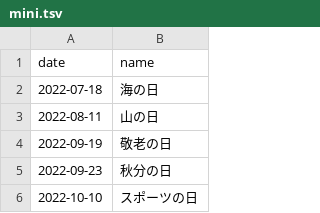
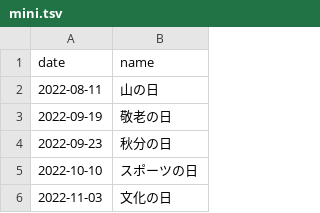
Before and after one commit to sasaplus1/japanese-public-holidays, a TSV file: mini.tsv, drawn as a sheet; only a part is shown; the shorter side is filled out with more unchanged rows; the diff names each change by its address in the sheet, - before the commit and + after, or states it on an @@ line.

```diff
--- a/mini.tsv
+++ b/mini.tsv
-row 2: 2022-07-18 | 海の日
```
Also changed, not shown: mini.csv, 5 other files.
